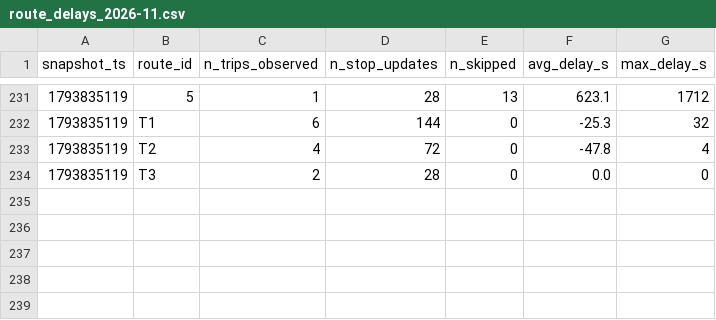
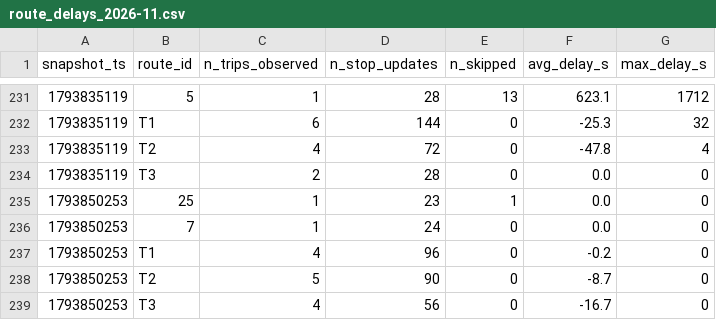
Before and after one commit to mayahamdy/TD2_BI, a CSV file: data/history/route_delays_2026-11.csv, drawn as a sheet; only a part is shown, gaps mark what is left out.

```diff
--- a/data/history/route_delays_2026-11.csv
+++ b/data/history/route_delays_2026-11.csv
@@ -234 +234,6 @@ snapshot_ts,route_id,n_trips_observed,n_stop_updates,n_skipped,avg_delay_s,max_d
 1793835119,T3,2,28,0,0.0,0
+1793850253,25,1,23,1,0.0,0
+1793850253,7,1,24,0,0.0,0
+1793850253,T1,4,96,0,-0.2,0
+1793850253,T2,5,90,0,-8.7,0
+1793850253,T3,4,56,0,-16.7,0
```
Also changed, not shown: 1 other file.
